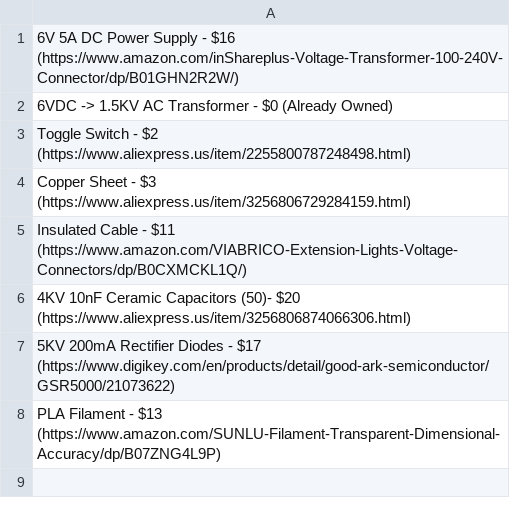
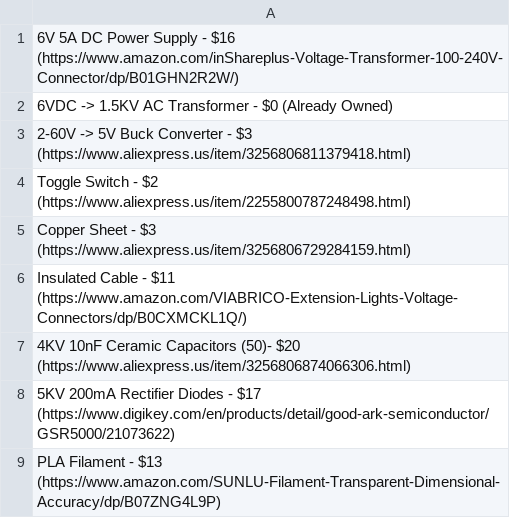
Before and after one commit to Firestorm108/Purple-Mist-Generator, a CSV file: BOM.csv, drawn as a sheet; the diff names each change by its address in the sheet, - before the commit and + after, or states it on an @@ line.

Commit message:
Update BOM.csv

```diff
--- a/BOM.csv
+++ b/BOM.csv
+row 3: 2-60V -> 5V Buck Converter - $3 (https://www.aliexpress.us/item/3256806811379418.html)
```
